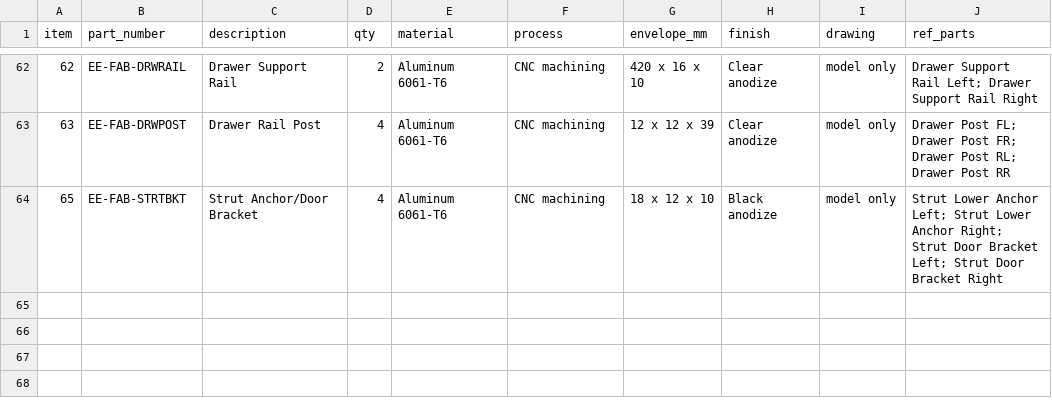
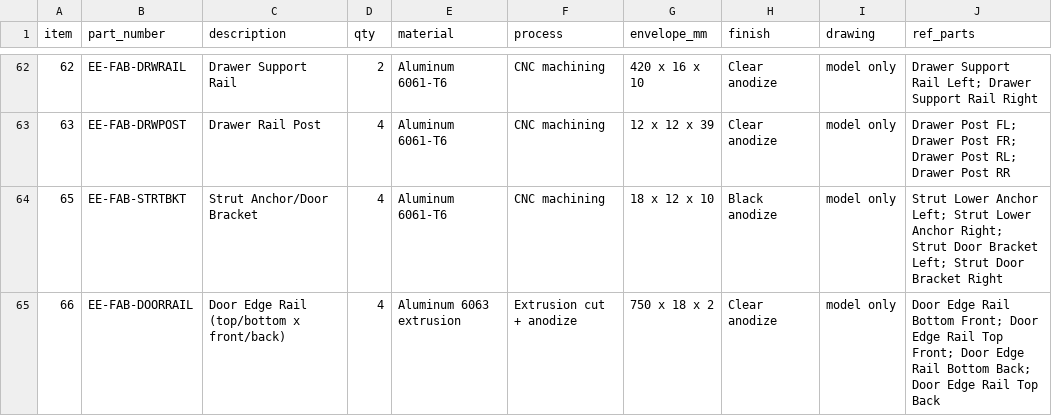
Before and after one commit to jackalkahwati/EE-lab, a CSV file: docs/rfq/fl1-evt-fab-rfq.csv, drawn as a sheet; only a part is shown, gaps mark what is left out.

```diff
--- a/docs/rfq/fl1-evt-fab-rfq.csv
+++ b/docs/rfq/fl1-evt-fab-rfq.csv
@@ -64 +64,2 @@ item,part_number,description,qty,material,process,envelope_mm,finish,drawing,ref
 65,EE-FAB-STRTBKT,Strut Anchor/Door Bracket,4,Aluminum 6061-T6,CNC machining,18 x 12 x 10,Black anodize,model only,Strut Lower Anchor Left; Strut Lower Anchor Right; Strut Door Bracket Left; Strut Door Bracket Right
+66,EE-FAB-DOORRAIL,Door Edge Rail (top/bottom x front/back),4,Aluminum 6063 extrusion,Extrusion cut + anodize,750 x 18 x 2,Clear anodize,model only,Door Edge Rail Bottom Front; Door Edge Rail Top Front; Door Edge Rail Bottom Back; Door Edge Rail Top Back
```
Also changed, not shown: docs/rfq/fl1-evt-cots-buy.csv, 4 other files.
